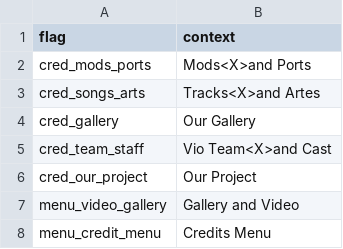
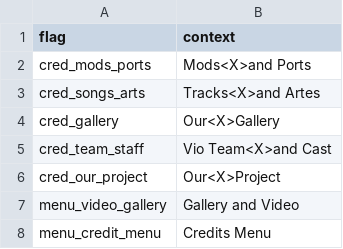
Before and after one commit to MatheusSilver/Deboa-Deboa, a TSV file: assets/locales/en-US/creditsMenu.tsv, drawn as a sheet.

```diff
--- a/assets/locales/en-US/creditsMenu.tsv
+++ b/assets/locales/en-US/creditsMenu.tsv
@@ -3,5 +3,5 @@ cred_mods_ports	Mods<X>and Ports
 cred_songs_arts	Tracks<X>and Artes
-cred_gallery	Our Gallery
+cred_gallery	Our<X>Gallery
 cred_team_staff	Vio Team<X>and Cast
-cred_our_project	Our Project
+cred_our_project	Our<X>Project
 menu_video_gallery	Gallery and Video
```
Also changed, not shown: 9 other files.
